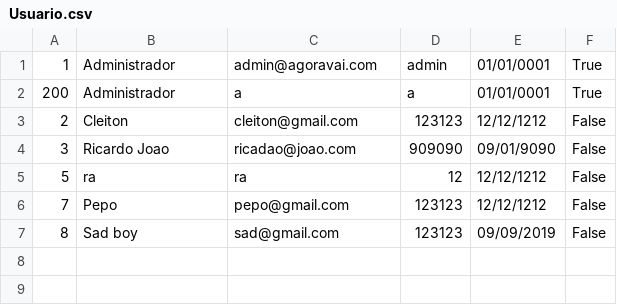
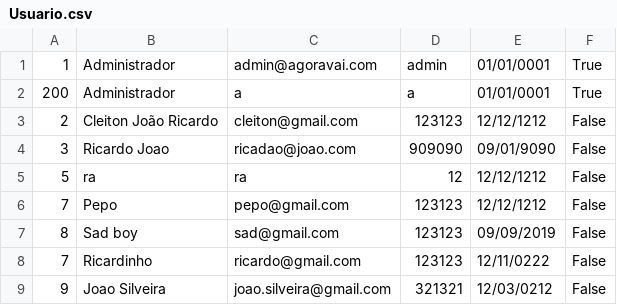
Before and after one commit to Scapin-Raul/ponto_digital_final, a CSV file: Database/Usuario.csv, drawn as a sheet.

```diff
--- a/Database/Usuario.csv
+++ b/Database/Usuario.csv
@@ -2,3 +2,3 @@
 200;Administrador;a;a;01/01/0001;True
-2;Cleiton;cleiton@gmail.com;123123;12/12/1212;False
+2;Cleiton João Ricardo;cleiton@gmail.com;123123;12/12/1212;False
 3;Ricardo Joao;ricadao@joao.com;909090;09/01/9090;False
@@ -7 +7,3 @@
 8;Sad boy;sad@gmail.com;123123;09/09/2019;False
+7;Ricardinho;ricardo@gmail.com;123123;12/11/0222;False
+9;Joao Silveira;joao.silveira@gmail.com;321321;12/03/0212;False
```
Also changed, not shown: Database/Comentario.csv, 42 other files.
